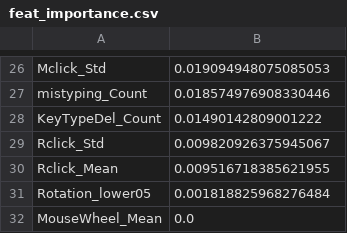
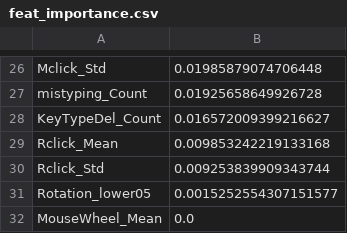
Before and after one commit to ShuDiamonds/QuestionnaireEstimation, a CSV file: result/F_S/feat_importance.csv, drawn as a sheet; only a part is shown, gaps mark what is left out; removed rows and columns are numbered as before the commit, all else as after; the diff covers the shown part only; the diff names each change by its address in the sheet, - before the commit and + after, or states it on an @@ line.

```diff
--- a/result/F_S/feat_importance.csv
+++ b/result/F_S/feat_importance.csv
-B26: 0.019094948075085053
+B26: 0.01985879074706448
-B27: 0.018574976908330446
+B27: 0.01925658649926728
-B28: 0.01490142809001222
+B28: 0.016572009399216627
-row 29: Rclick_Std | 0.009820926375945067
-B29: 0.009516718385621955
+B29: 0.009853242219133168
+row 30: Rclick_Std | 0.009253839909343744
-B31: 0.001818825968276484
+B31: 0.0015252554307151577
```
Also changed, not shown: 7 added rows, 7 removed rows and 18 edited cells elsewhere in this file, result/F_S/5Grade Classification Accuracy.csv, result/S_S/5Grade Classification Accuracy.csv, 12 other files.
